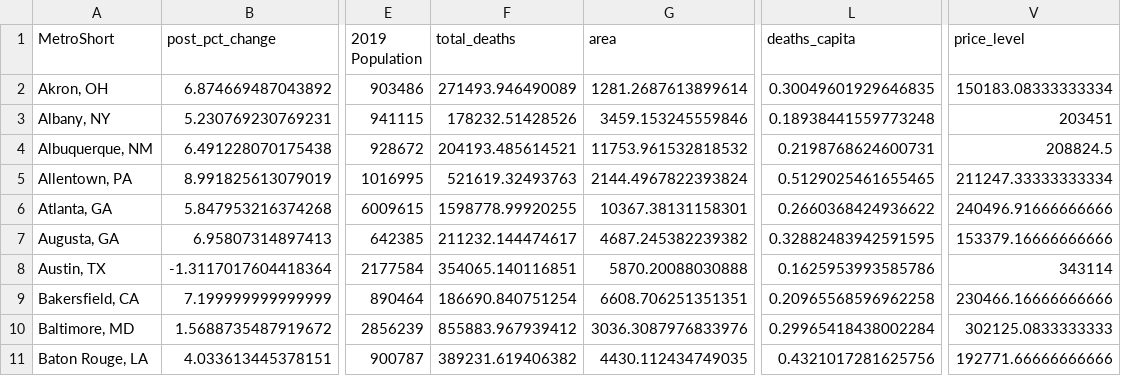
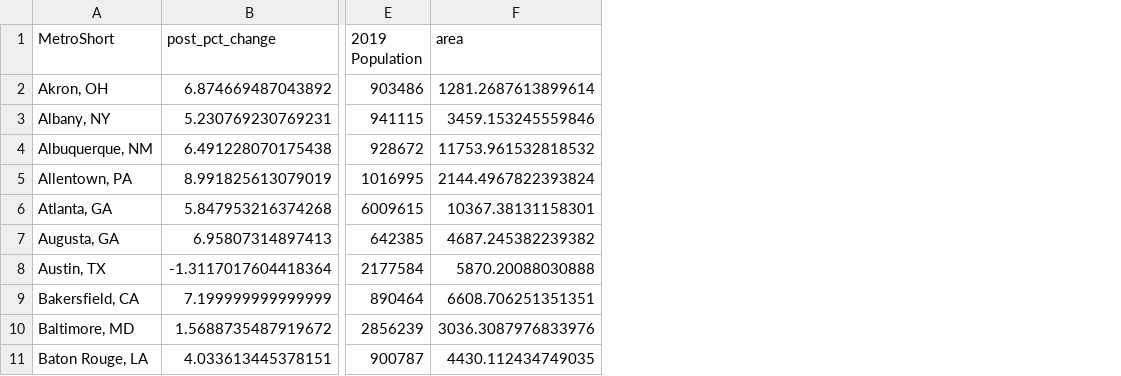
Before and after one commit to arjunramani3/donut-effect, a CSV file: data/msa_zori.csv, drawn as a sheet; only a part is shown, gaps mark what is left out; the diff names each change by its address in the sheet, - before the commit and + after, or states it on an @@ line.

```diff
--- a/data/msa_zori.csv
+++ b/data/msa_zori.csv
-column F (total_deaths), rows 2-11: 271493.946490089 | 178232.51428526 | 204193.485614521 | 521619.32493763 | 1598778.99920255 | 211232.144474617 | 354065.140116851 | 186690.840751254 | 855883.967939412 | 389231.619406382
-column L (deaths_capita), rows 2-11: 0.30049601929646835 | 0.18938441559773248 | 0.2198768624600731 | 0.5129025461655465 | 0.2660368424936622 | 0.32882483942591595 | 0.1625953993585786 | 0.20965568596962258 | 0.29965418438002284 | 0.4321017281625756
-column V (price_level), rows 2-11: 150183.08333333334 | 203451 | 208824.5 | 211247.33333333334 | 240496.91666666666 | 153379.16666666666 | 343114 | 230466.16666666666 | 302125.0833333333 | 192771.66666666666
```
Also changed, not shown: data/zori_usps.csv, 22 other files.
